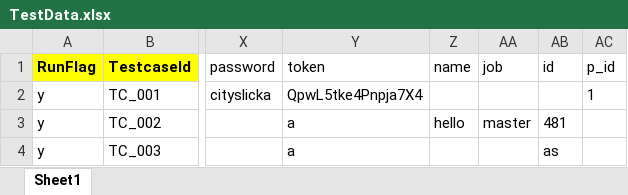
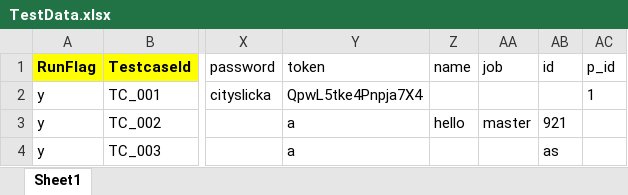
Before and after one commit to robinhoodxxx/ApiAutomation, an Excel workbook: src/main/resources/InputTestData/DataSheet/TestData.xlsx, sheet Sheet1, drawn as a sheet; only a part is shown, gaps mark what is left out; values as stored, in another font and other column widths than the file's, no borders; charts and pictures not drawn; the diff names each change by its address in the sheet, - before the commit and + after, or states it on an @@ line.

Commit message:
added test info for extent report

```diff
--- a/src/main/resources/InputTestData/DataSheet/TestData.xlsx (sheet Sheet1)
+++ b/src/main/resources/InputTestData/DataSheet/TestData.xlsx (sheet Sheet1)
-AB3 (id): 481
+AB3 (id): 921
```
Also changed, not shown: 3 other files.
